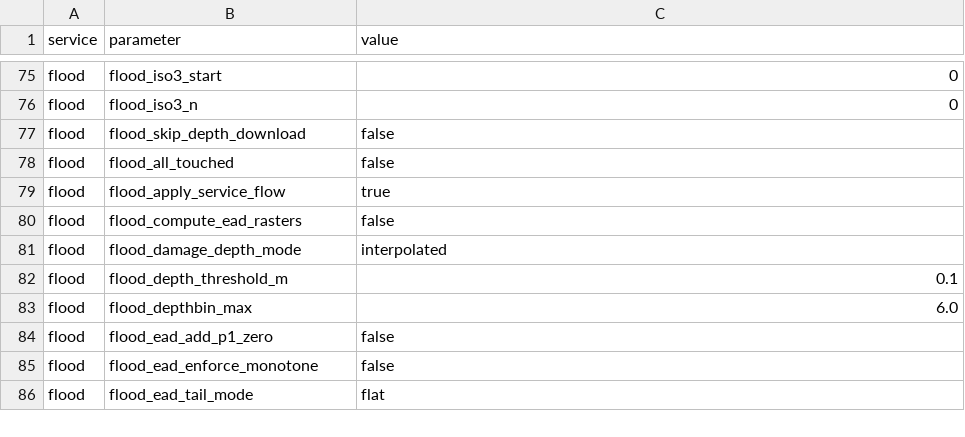
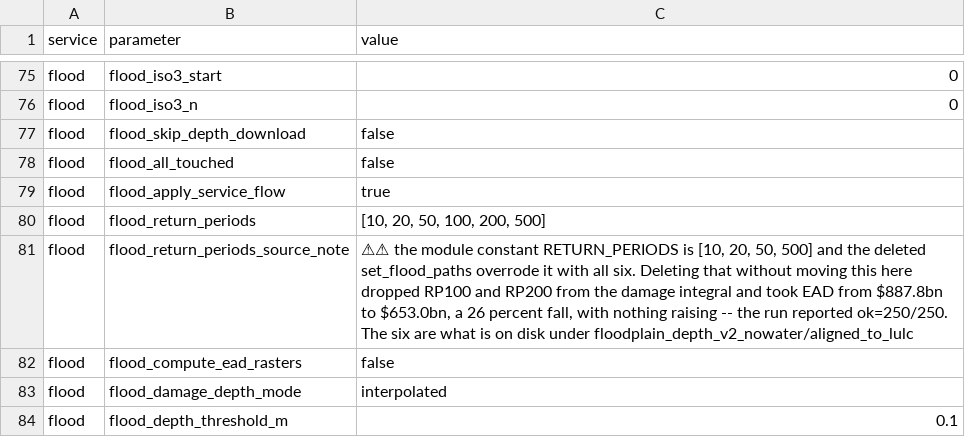
Before and after one commit to NatCapTEEMs/global_invest_dev, a CSV file: global_invest/input_template/es_parameters.csv, drawn as a sheet; only a part is shown, gaps mark what is left out; the shorter side is filled out with more unchanged rows.

Commit message:
flood: restore the six return periods the refactor silently dropped
⚠⚠ Deleting set_flood_paths changed a published number without raising anything.
The module constant RETURN_PERIODS is [10, 20, 50, 500]; the run file overrode it
with all six. Removing the run file left the four-element constant in force, so the
damage integral lost RP100 and RP200 and EAD fell from $887.8bn to $653.0bn -- 26
percent -- while the run reported ok=250/250 and exited 0.

My first divergence check missed it because it only compared scalar literals, not
lists. A second pass over every non-path assignment in the deleted function now
shows zero missing from es_parameters.

This is the same shape as the zeros: flood reports success at every stage
regardless of what it computed, so a wrong number looks exactly like a right one.
Worth telling Nfamara, and worth remembering before trusting any flood total that
has not been compared against a known figure.

```diff
--- a/global_invest/input_template/es_parameters.csv
+++ b/global_invest/input_template/es_parameters.csv
@@ -79,2 +79,4 @@ flood,flood_all_touched,false
 flood,flood_apply_service_flow,true
+flood,flood_return_periods,"[10, 20, 50, 100, 200, 500]"
+flood,flood_return_periods_source_note,"⚠⚠ the module constant RETURN_PERIODS is [10, 20, 50, 500] and the deleted set_flood_paths overrode it with all six. Deleting that without moving this here dropped RP100 and RP200 from the damage integral and took EAD from $887.8bn to $653.0bn, a 26 percent fall, with nothing raising -- the run reported ok=250/250. The six are what is on disk under floodplain_depth_v2_nowater/aligned_to_lulc"
 flood,flood_compute_ead_rasters,false
```
